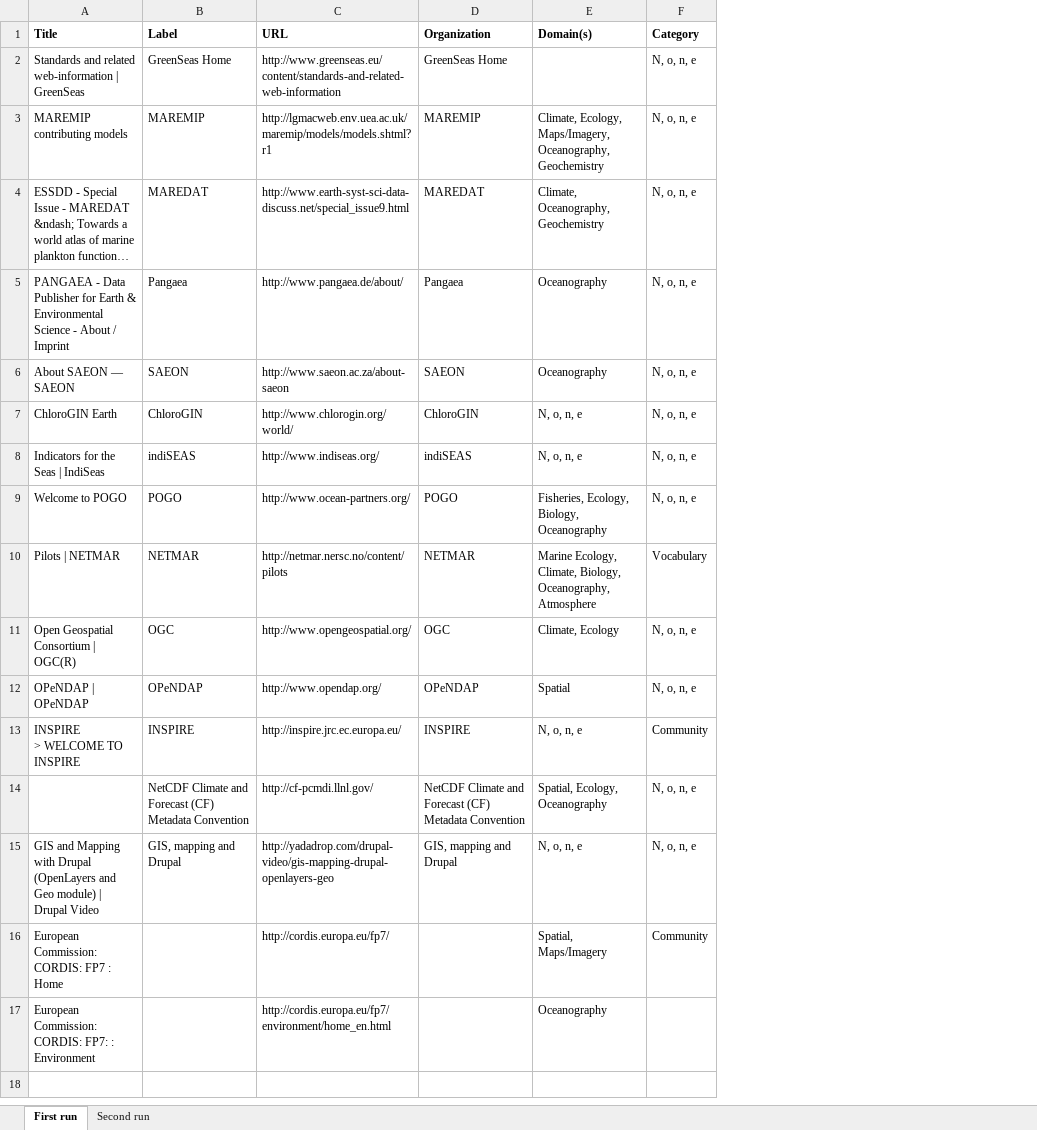
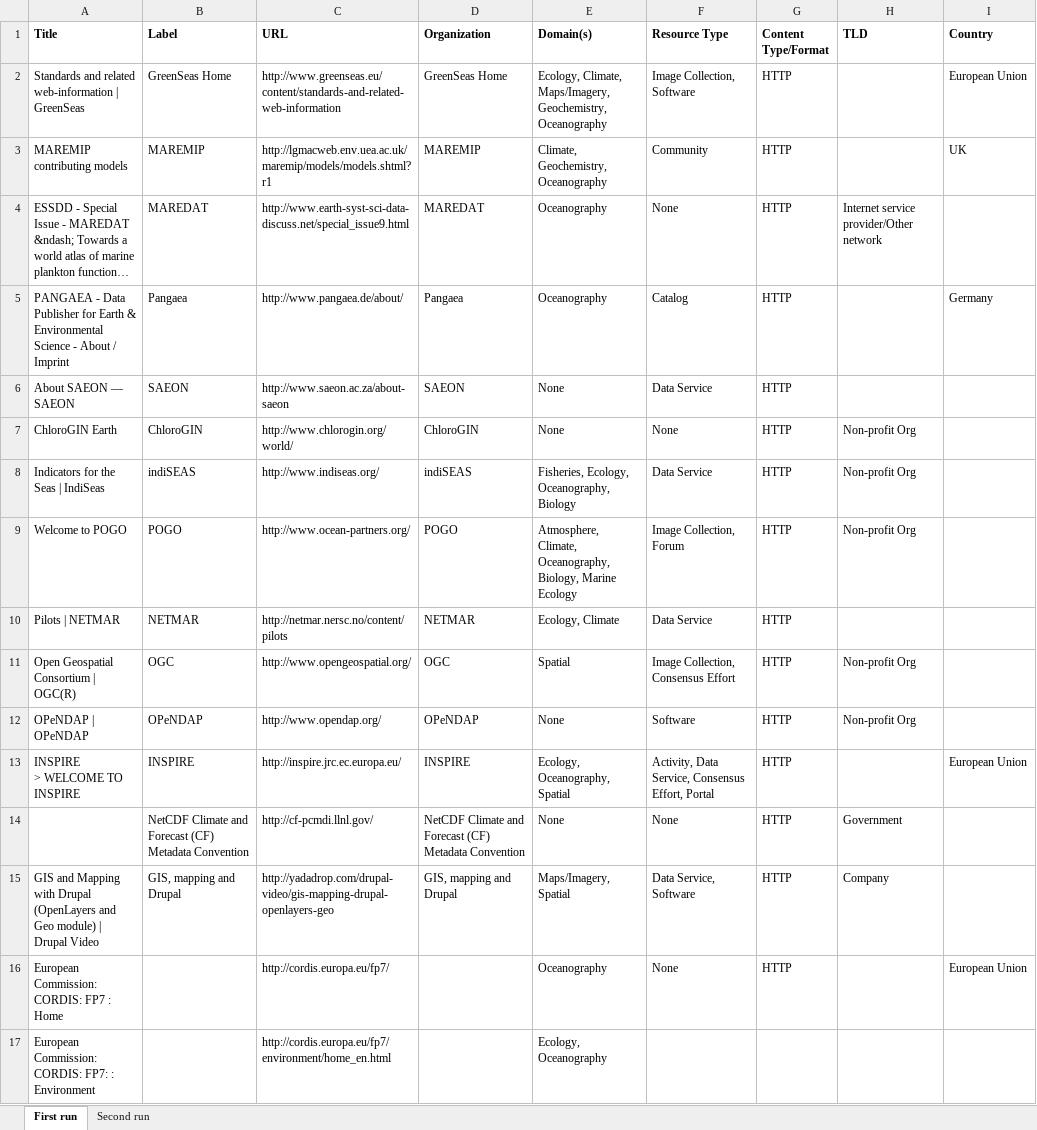
Before and after one commit to RockyCal/CINERGIWebCrawler, an Excel workbook: CrawlCopy2.0.xlsx, sheet First run, drawn as a sheet; long unchanged cells end in …; values as stored, in another font and other column widths than the file's, no borders; removed rows and columns are numbered as before the commit, all else as after; the diff names each change by its address in the sheet, - before the commit and + after, or states it on an @@ line.

```diff
--- a/CrawlCopy2.0.xlsx (sheet First run)
+++ b/CrawlCopy2.0.xlsx (sheet First run)
-column F (Category), rows 2-16: N, o, n, e | N, o, n, e | N, o, n, e | N, o, n, e | N, o, n, e | N, o, n, e | N, o, n, e | N, o, n, e | Vocabulary | N, o, n, e | N, o, n, e | Community | N, o, n, e | N, o, n, e | Community
+column F (Resource Type), rows 2-16: Image Collection, Software | Community | None | Catalog | Data Service | None | Data Service | Image Collection, Forum | Data Service | Image Collection, Consensus Effort | Software | Activity, Data Service, Consensus Effort, Portal | None | Data Service, Software | None
+column G (Content Type/Format), rows 2-16: all HTTP
+column H (TLD), rows 4-15: Internet service provider/Other network |  |  | Non-profit Org | Non-profit Org | Non-profit Org |  | Non-profit Org | Non-profit Org |  | Government | Company
+column I (Country), rows 2-16: European Union | UK |  | Germany |  |  |  |  |  |  |  | European Union |  |  | European Union
-E2 (Domain(s)): (empty)
+E2 (Domain(s)): Ecology, Climate, Maps/Imagery, Geochemistry, Oceanography
-E3 (Domain(s)): Climate, Ecology, Maps/Imagery, Oceanography, Geochemistry
+E3 (Domain(s)): Climate, Geochemistry, Oceanography
-E4 (Domain(s)): Climate, Oceanography, Geochemistry
+E4 (Domain(s)): Oceanography
-E6 (Domain(s)): Oceanography
+E6 (Domain(s)): None
-E7 (Domain(s)): N, o, n, e
+E7 (Domain(s)): None
-E8 (Domain(s)): N, o, n, e
+E8 (Domain(s)): Fisheries, Ecology, Oceanography, Biology
-E9 (Domain(s)): Fisheries, Ecology, Biology, Oceanography
+E9 (Domain(s)): Atmosphere, Climate, Oceanography, Biology, Marine Ecology
-E10 (Domain(s)): Marine Ecology, Climate, Biology, Oceanography, Atmosphere
+E10 (Domain(s)): Ecology, Climate
-E11 (Domain(s)): Climate, Ecology
+E11 (Domain(s)): Spatial
-E12 (Domain(s)): Spatial
+E12 (Domain(s)): None
-E13 (Domain(s)): N, o, n, e
+E13 (Domain(s)): Ecology, Oceanography, Spatial
-E14 (Domain(s)): Spatial, Ecology, Oceanography
+E14 (Domain(s)): None
-E15 (Domain(s)): N, o, n, e
+E15 (Domain(s)): Maps/Imagery, Spatial
-E16 (Domain(s)): Spatial, Maps/Imagery
+E16 (Domain(s)): Oceanography
-E17 (Domain(s)): Oceanography
+E17 (Domain(s)): Ecology, Oceanography
```
Also changed, not shown: sheet Second run, Crawl.xlsx.
